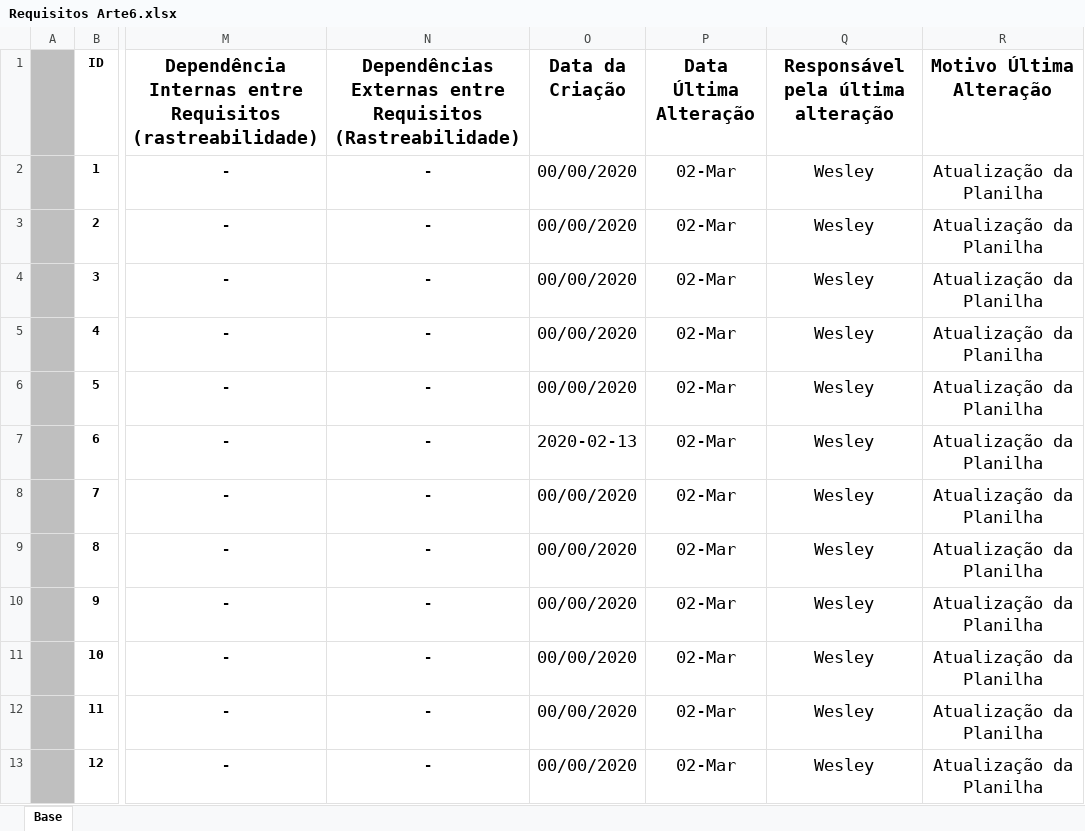
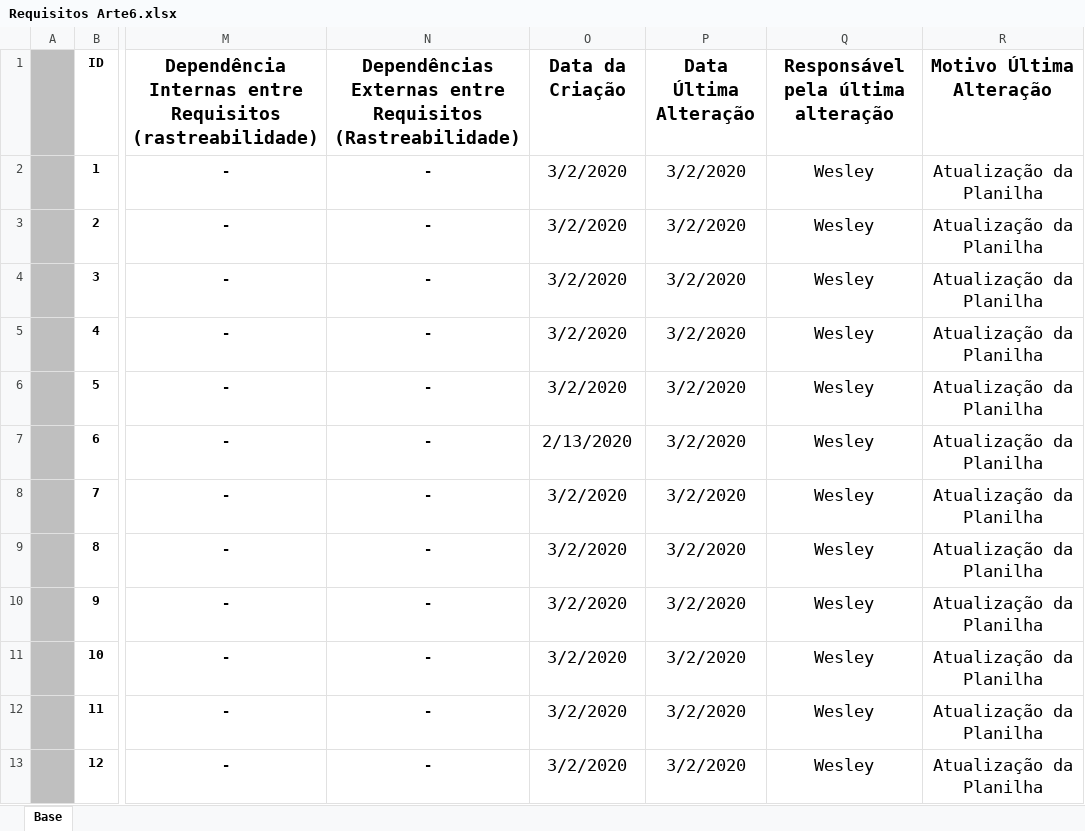
Before and after one commit to Modilon/Arte6, an Excel workbook: Requisitos Arte6.xlsx, sheet Base, drawn as a sheet; only a part is shown, gaps mark what is left out; values as stored, in another font and other column widths than the file's, no borders; table styles not drawn; the diff covers the shown part only; the diff names each change by its address in the sheet, - before the commit and + after, or states it on an @@ line.

Commit message:
Alteração planiha de requisitos

```diff
--- a/Requisitos Arte6.xlsx (sheet Base)
+++ b/Requisitos Arte6.xlsx (sheet Base)
-O2:O6 (Data da Criação): 00/00/2020
+O2:O6 (Data da Criação): 3/2/2020
-P2:P13 (Data Última Alteração): 02-Mar
+P2:P13 (Data Última Alteração): 3/2/2020
-O7 (Data da Criação): 2020-02-13
+O7 (Data da Criação): 2/13/2020
-O8:O13 (Data da Criação): 00/00/2020
+O8:O13 (Data da Criação): 3/2/2020
```
Also changed, not shown: 134 edited cells and cell formats elsewhere in this sheet, 1 other file.
